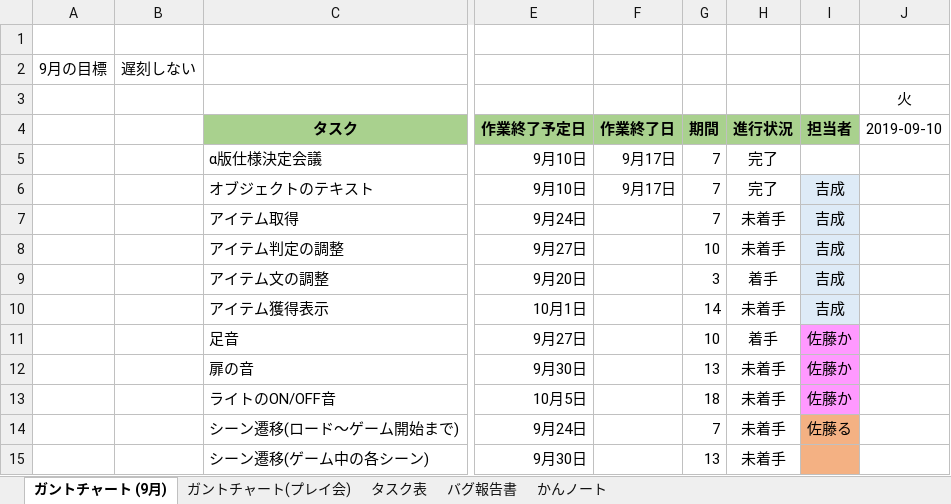
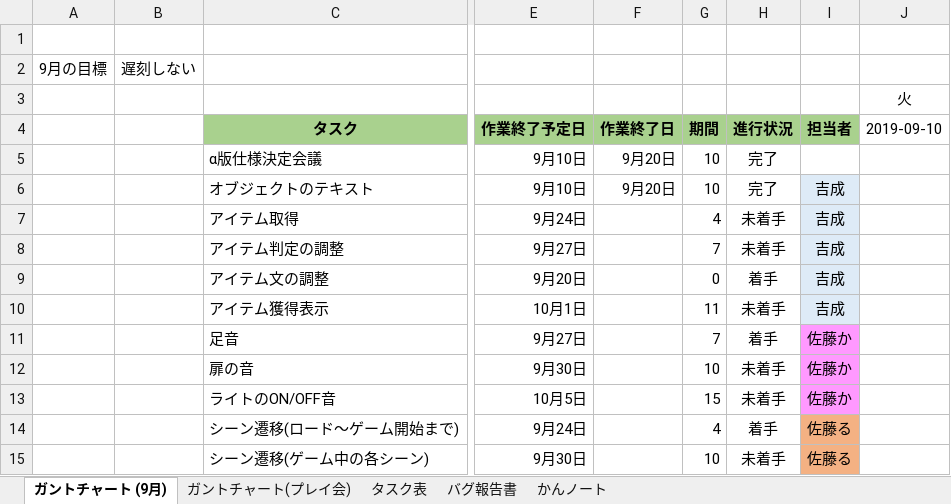
Before and after one commit to satourui/EXTREMEProject, an Excel workbook: タスク表.xlsx, sheet ガントチャート (9月), drawn as a sheet; only a part is shown, gaps mark what is left out; values as stored, in another font and other column widths than the file's, no borders; conditional formats not drawn; the diff names each change by its address in the sheet, - before the commit and + after, or states it on an @@ line.

```diff
--- a/タスク表.xlsx (sheet ガントチャート (9月))
+++ b/タスク表.xlsx (sheet ガントチャート (9月))
-F5:F6: 9月17日
+F5:F6: 9月20日
-G5:G6: 7
+G5:G6: 10
-G7: 7
+G7: 4
-G8: 10
+G8: 7
-G9: 3
+G9: 0
-G10: 14
+G10: 11
-G11: 10
+G11: 7
-G12: 13
+G12: 10
-G13: 18
+G13: 15
-G14: 7
+G14: 4
-H14: 未着手
+H14: 着手
-G15: 13
+G15: 10
-I15: (empty)
+I15: 佐藤る
```
Also changed, not shown: sheet ガントチャート(プレイ会), 1 other file.
